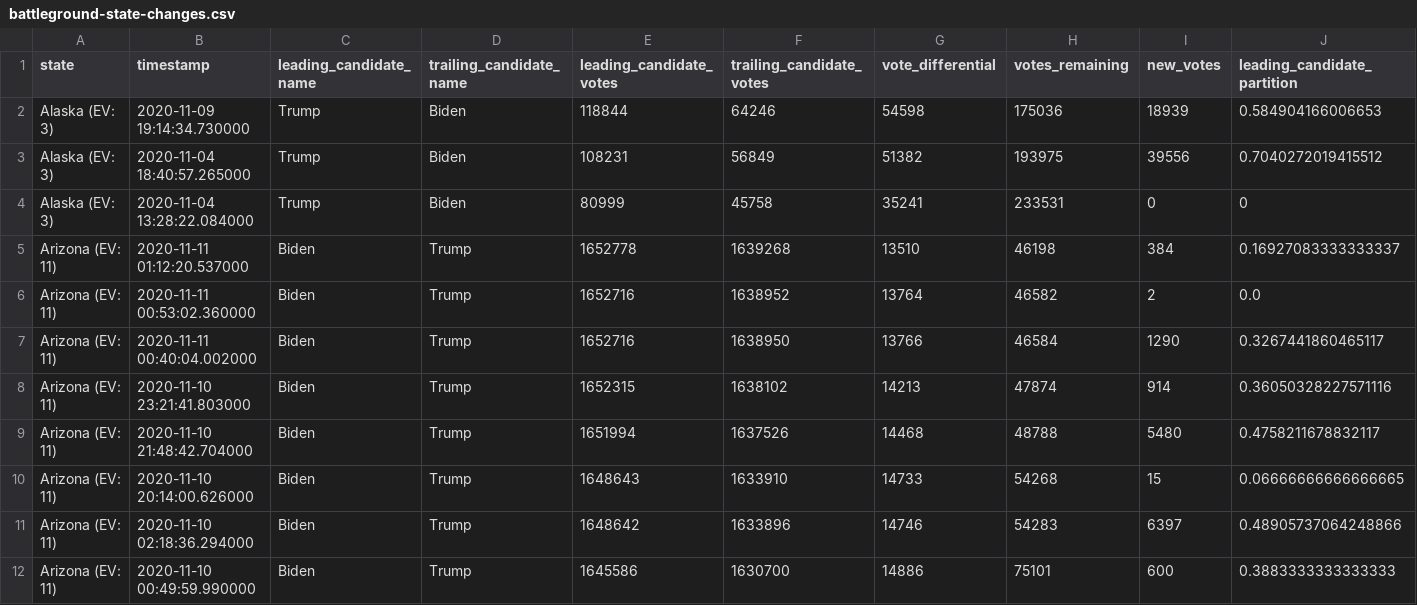
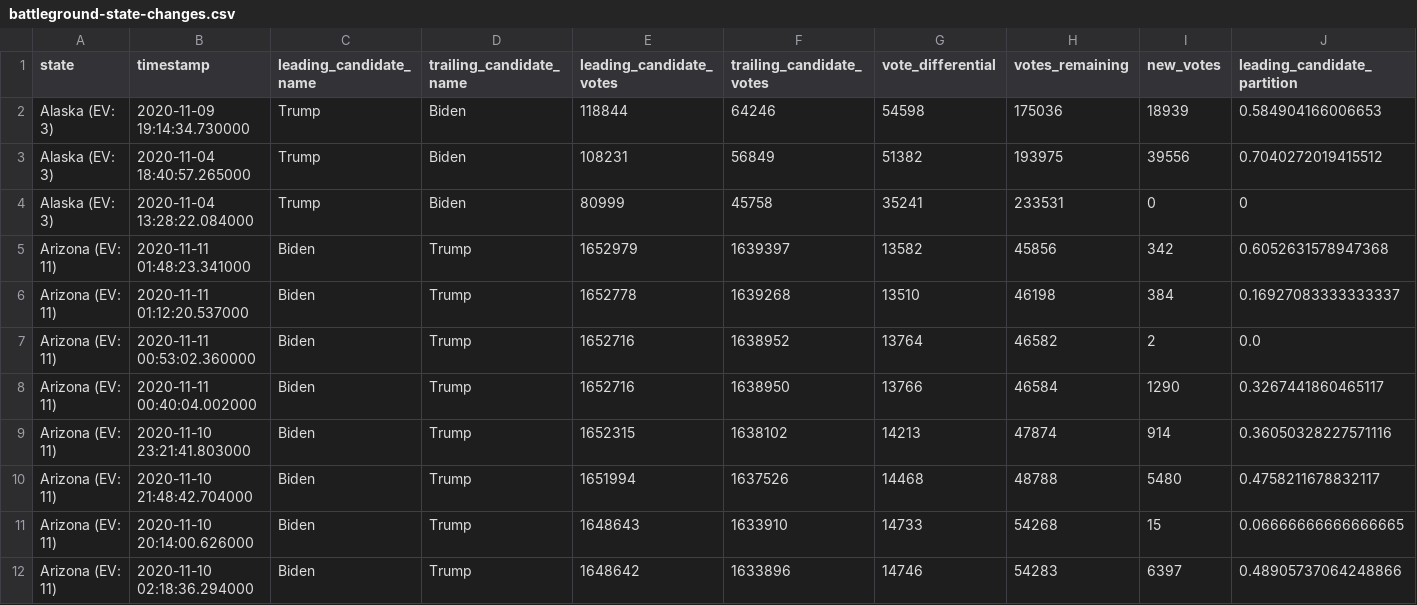
Before and after one commit to ThinkBIG-Company/nyt-2020-election-scraper, a CSV file: battleground-state-changes.csv, drawn as a sheet; only a part is shown; the shorter side is filled out with more unchanged rows; rows hold the shown columns only; the diff names each change by its address in the sheet, - before the commit and + after, or states it on an @@ line.

```diff
--- a/battleground-state-changes.csv
+++ b/battleground-state-changes.csv
+row 5: Arizona (EV: 11) | 2020-11-11 01:48:23.341000 | Biden | Trump | 1652979 | 1639397 | 13582 | 45856 | 342 | 0.6052631578947368
```
Also changed, not shown: 3 other files.
